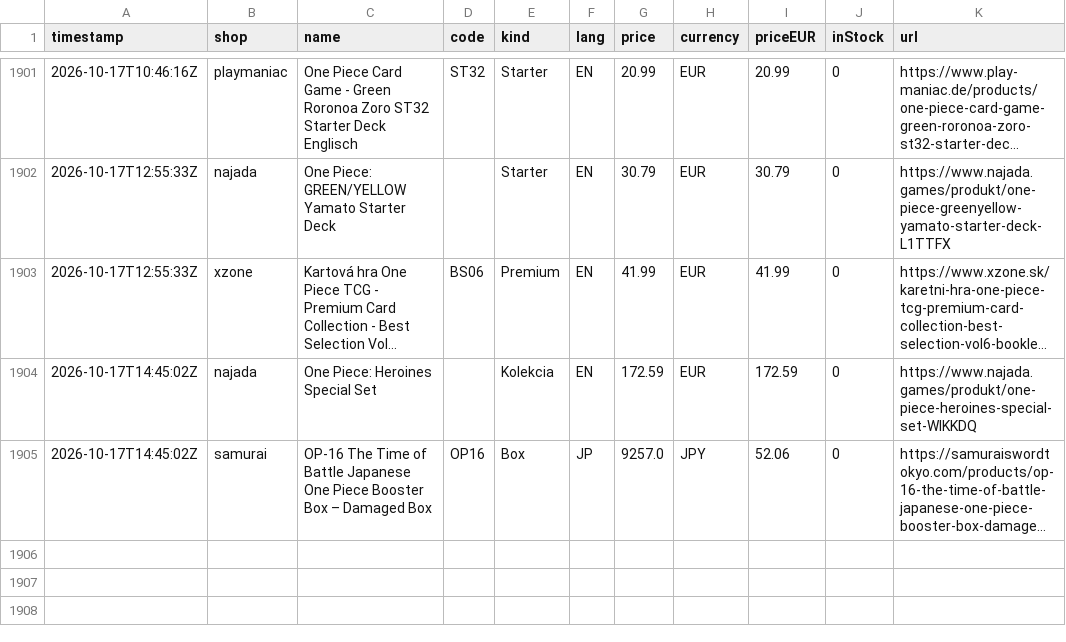
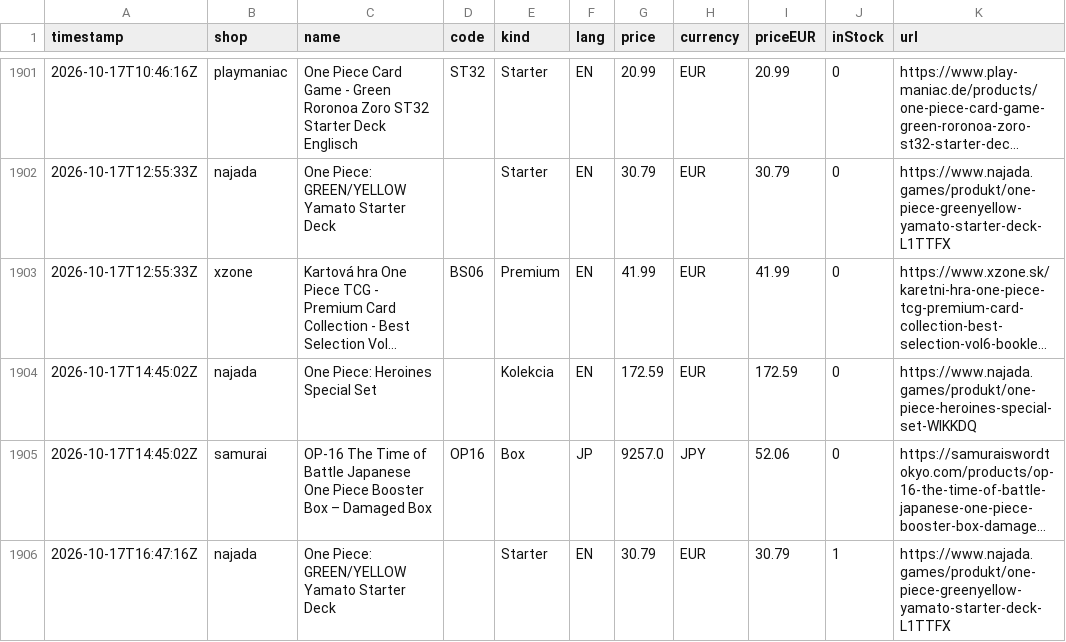
Before and after one commit to factoryofcrazy-coder/onepiece-ceny, a CSV file: data/history.csv, drawn as a sheet; only a part is shown, gaps mark what is left out; long unchanged cells end in …; the diff names each change by its address in the sheet, - before the commit and + after, or states it on an @@ line.

```diff
--- a/data/history.csv
+++ b/data/history.csv
+row 1906: 2026-10-17T16:47:16Z | najada | One Piece: GREEN/YELLOW Yamato Starter Deck |  | Starter | EN | 30.79 | EUR | 30.79 | 1 | https://www.najada.games/produkt/one-piece-greenyellow-yamato-starter-deck-L1TTFX
```
Also changed, not shown: 2 other files.
